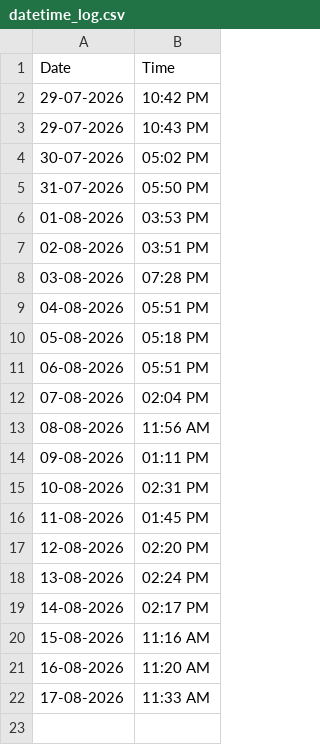
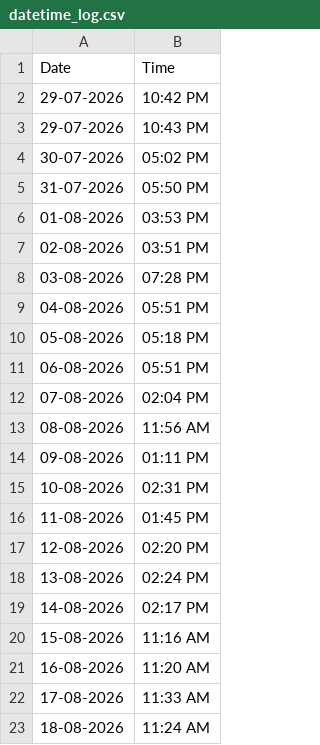
Before and after one commit to Bharath-Git-Dev/bharath-git-dev.github.io, a CSV file: datetime_log.csv, drawn as a sheet.

```diff
--- a/datetime_log.csv
+++ b/datetime_log.csv
@@ -22 +22,2 @@ Date,Time
 17-08-2026,11:33 AM
+18-08-2026,11:24 AM
```
